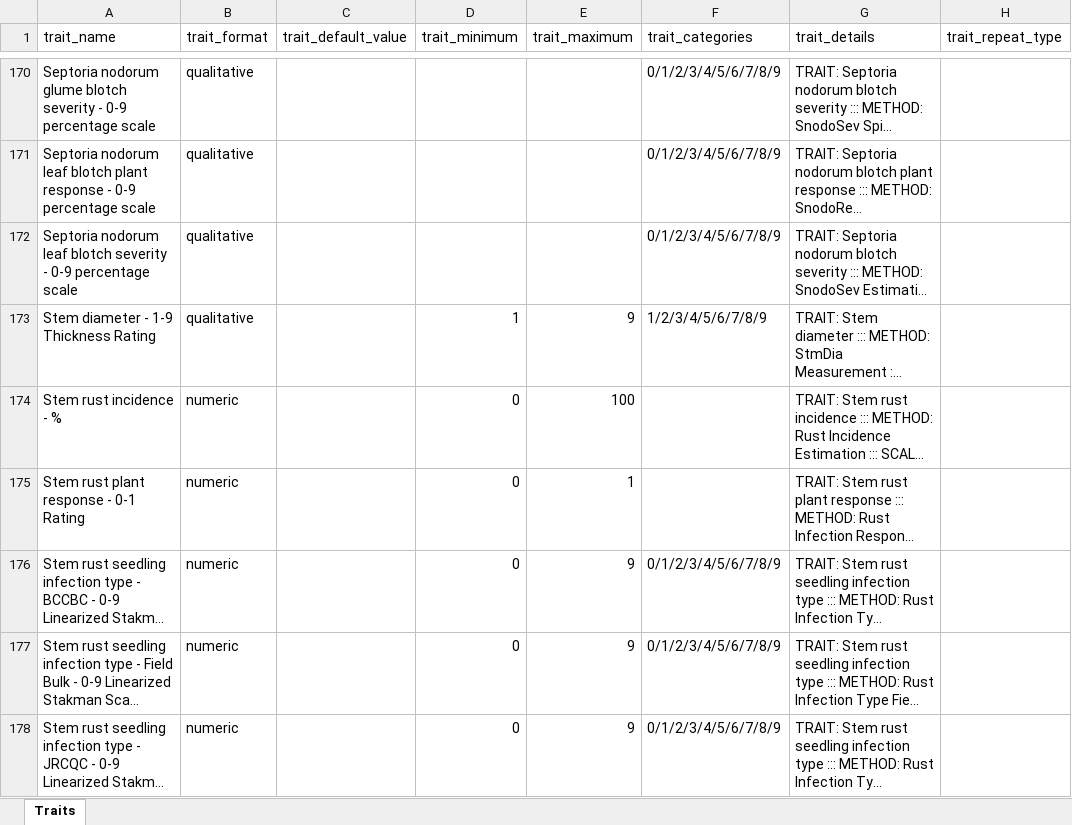
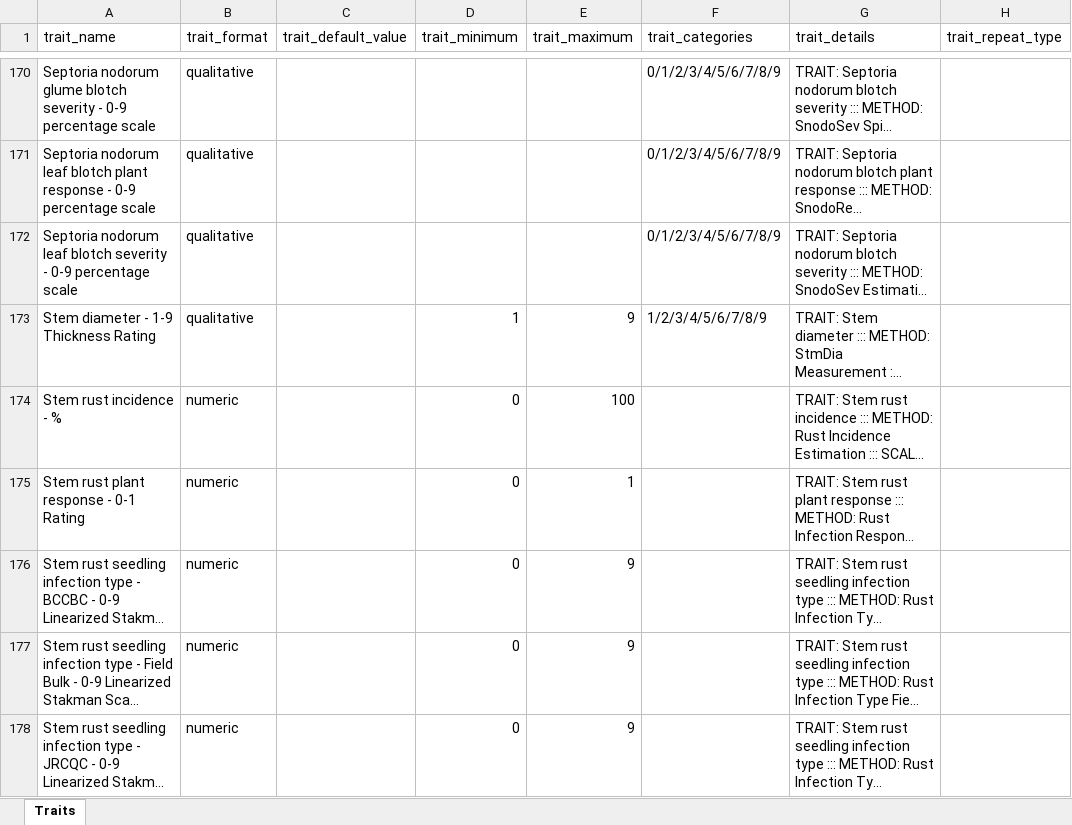
Before and after one commit to TriticeaeToolbox/sgn, an Excel workbook: ontology/triticum-props.xlsx, sheet Traits, drawn as a sheet; only a part is shown, gaps mark what is left out; long unchanged cells end in …; values as stored, in another font and other column widths than the file's, no borders; the diff covers the shown part only; the diff names each change by its address in the sheet, - before the commit and + after, or states it on an @@ line.

```diff
--- a/ontology/triticum-props.xlsx (sheet Traits)
+++ b/ontology/triticum-props.xlsx (sheet Traits)
-F176:F178 (trait_categories): 0/1/2/3/4/5/6/7/8/9
+F176:F178 (trait_categories): (empty)
```
Also changed, not shown: 1 added row and 6 edited cells elsewhere in this sheet, 1 other file.
